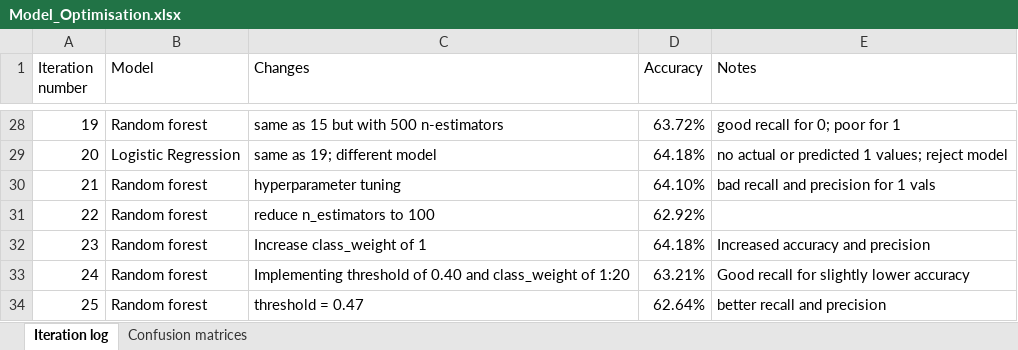
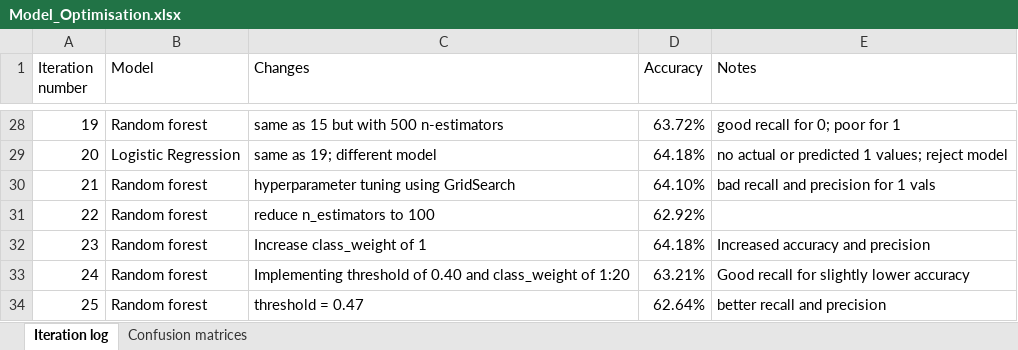
Before and after one commit to bill-leang/project4_group3_health_ml, an Excel workbook: OC Trial/Model_Optimisation.xlsx, sheet Iteration log, drawn as a sheet; only a part is shown, gaps mark what is left out; values as stored, in another font and other column widths than the file's, no borders; the diff names each change by its address in the sheet, - before the commit and + after, or states it on an @@ line.

Commit message:
Excel file tuned

```diff
--- a/OC Trial/Model_Optimisation.xlsx (sheet Iteration log)
+++ b/OC Trial/Model_Optimisation.xlsx (sheet Iteration log)
-C30 (Changes): hyperparameter tuning
+C30 (Changes): hyperparameter tuning using GridSearch
```
